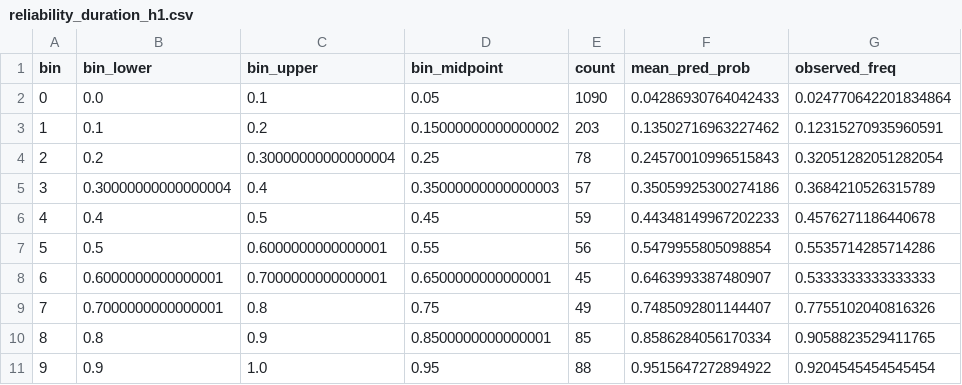
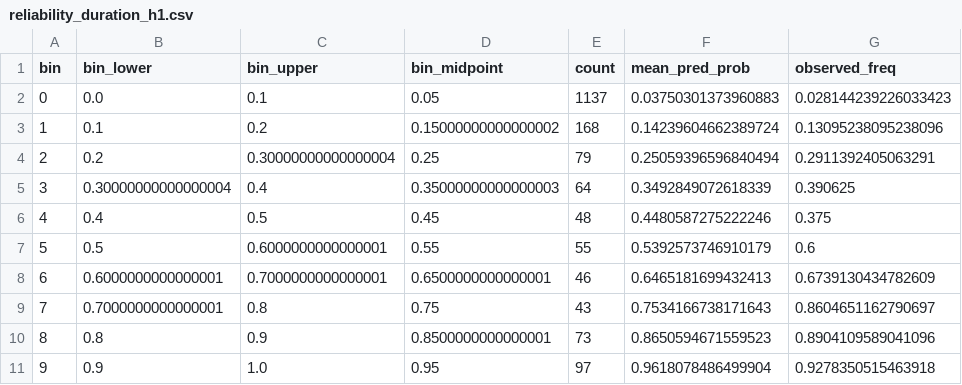
Before and after one commit to TijnQ/JBG060_ZHL_2026, a CSV file: LightGBM_v1/outputs/outputs_v3/tables/reliability_duration_h1.csv, drawn as a sheet.

```diff
--- a/LightGBM_v1/outputs/outputs_v3/tables/reliability_duration_h1.csv
+++ b/LightGBM_v1/outputs/outputs_v3/tables/reliability_duration_h1.csv
@@ -1,11 +1,11 @@
 bin,bin_lower,bin_upper,bin_midpoint,count,mean_pred_prob,observed_freq
-0,0.0,0.1,0.05,1090,0.04286930764042433,0.024770642201834864
-1,0.1,0.2,0.15000000000000002,203,0.13502716963227462,0.12315270935960591
-2,0.2,0.30000000000000004,0.25,78,0.24570010996515843,0.32051282051282054
-3,0.30000000000000004,0.4,0.35000000000000003,57,0.35059925300274186,0.3684210526315789
-4,0.4,0.5,0.45,59,0.44348149967202233,0.4576271186440678
-5,0.5,0.6000000000000001,0.55,56,0.5479955805098854,0.5535714285714286
-6,0.6000000000000001,0.7000000000000001,0.6500000000000001,45,0.6463993387480907,0.5333333333333333
-7,0.7000000000000001,0.8,0.75,49,0.7485092801144407,0.7755102040816326
-8,0.8,0.9,0.8500000000000001,85,0.8586284056170334,0.9058823529411765
-9,0.9,1.0,0.95,88,0.9515647272894922,0.9204545454545454
+0,0.0,0.1,0.05,1137,0.03750301373960883,0.028144239226033423
+1,0.1,0.2,0.15000000000000002,168,0.14239604662389724,0.13095238095238096
+2,0.2,0.30000000000000004,0.25,79,0.25059396596840494,0.2911392405063291
+3,0.30000000000000004,0.4,0.35000000000000003,64,0.3492849072618339,0.390625
+4,0.4,0.5,0.45,48,0.4480587275222246,0.375
+5,0.5,0.6000000000000001,0.55,55,0.5392573746910179,0.6
+6,0.6000000000000001,0.7000000000000001,0.6500000000000001,46,0.6465181699432413,0.6739130434782609
+7,0.7000000000000001,0.8,0.75,43,0.7534166738171643,0.8604651162790697
+8,0.8,0.9,0.8500000000000001,73,0.8650594671559523,0.8904109589041096
+9,0.9,1.0,0.95,97,0.9618078486499904,0.9278350515463918
```
Also changed, not shown: LightGBM_v1/outputs/outputs_v3/tables/cv_test_predictions_aweil.csv, LightGBM_v1/outputs/outputs_v3/tables/data_provenance.csv, 12 other files.
